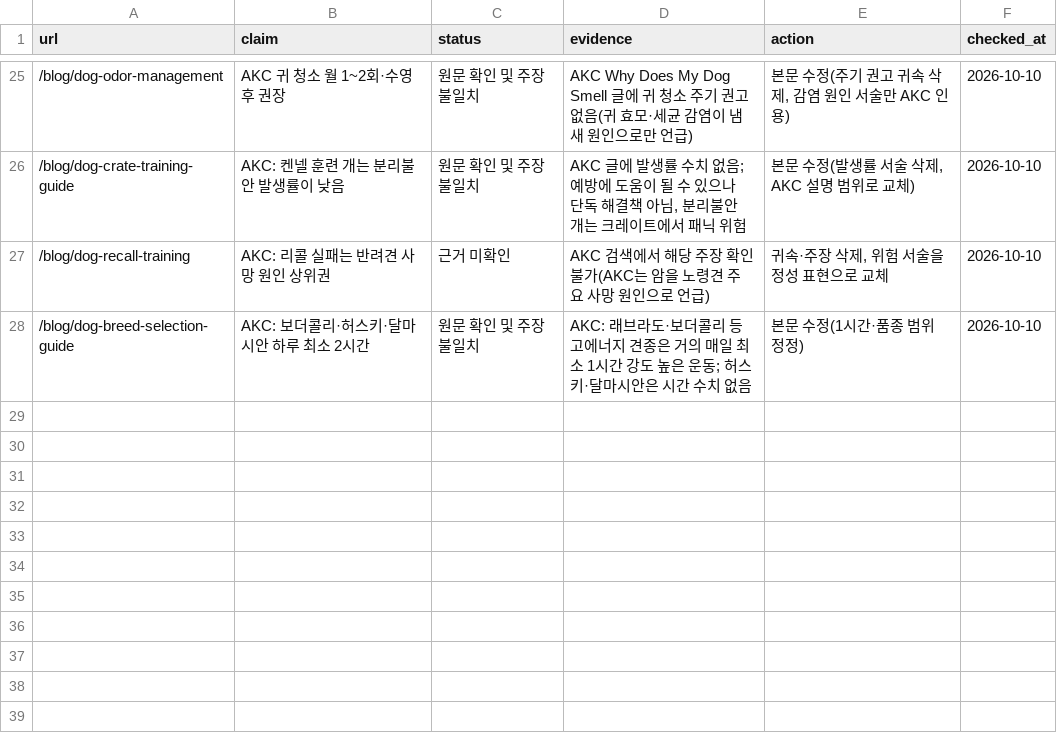
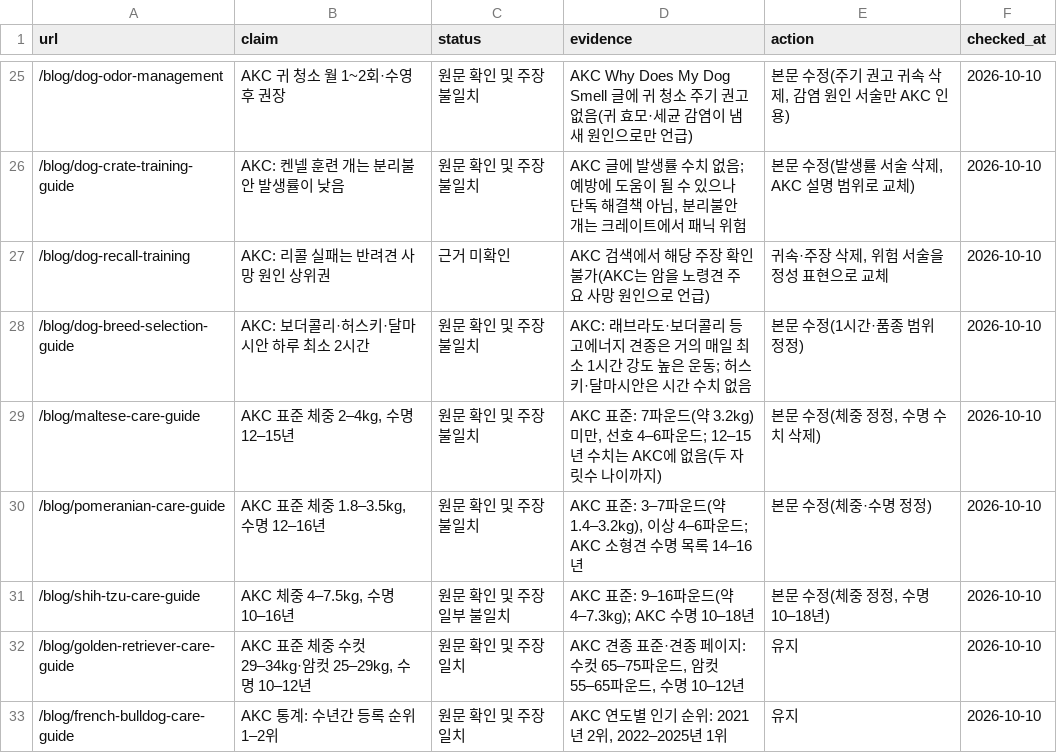
Before and after one commit to lsk7209/petjigi, a CSV file: reports/content-claims-audit.csv, drawn as a sheet; only a part is shown, gaps mark what is left out; the diff names each change by its address in the sheet, - before the commit and + after, or states it on an @@ line.

```diff
--- a/reports/content-claims-audit.csv
+++ b/reports/content-claims-audit.csv
+row 29: /blog/maltese-care-guide | AKC 표준 체중 2–4kg, 수명 12–15년 | 원문 확인 및 주장 불일치 | AKC 표준: 7파운드(약 3.2kg) 미만, 선호 4–6파운드; 12–15년 수치는 AKC에 없음(두 자릿수 나이까지) | 본문 수정(체중 정정, 수명 수치 삭제) | 2026-10-10
+row 30: /blog/pomeranian-care-guide | AKC 표준 체중 1.8–3.5kg, 수명 12–16년 | 원문 확인 및 주장 불일치 | AKC 표준: 3–7파운드(약 1.4–3.2kg), 이상 4–6파운드; AKC 소형견 수명 목록 14–16년 | 본문 수정(체중·수명 정정) | 2026-10-10
+row 31: /blog/shih-tzu-care-guide | AKC 체중 4–7.5kg, 수명 10–16년 | 원문 확인 및 주장 일부 불일치 | AKC 표준: 9–16파운드(약 4–7.3kg); AKC 수명 10–18년 | 본문 수정(체중 정정, 수명 10–18년) | 2026-10-10
+row 32: /blog/golden-retriever-care-guide | AKC 표준 체중 수컷 29–34kg·암컷 25–29kg, 수명 10–12년 | 원문 확인 및 주장 일치 | AKC 견종 표준·견종 페이지: 수컷 65–75파운드, 암컷 55–65파운드, 수명 10–12년 | 유지 | 2026-10-10
+row 33: /blog/french-bulldog-care-guide | AKC 통계: 수년간 등록 순위 1–2위 | 원문 확인 및 주장 일치 | AKC 연도별 인기 순위: 2021년 2위, 2022–2025년 1위 | 유지 | 2026-10-10
```
Also changed, not shown: 1 other file.
